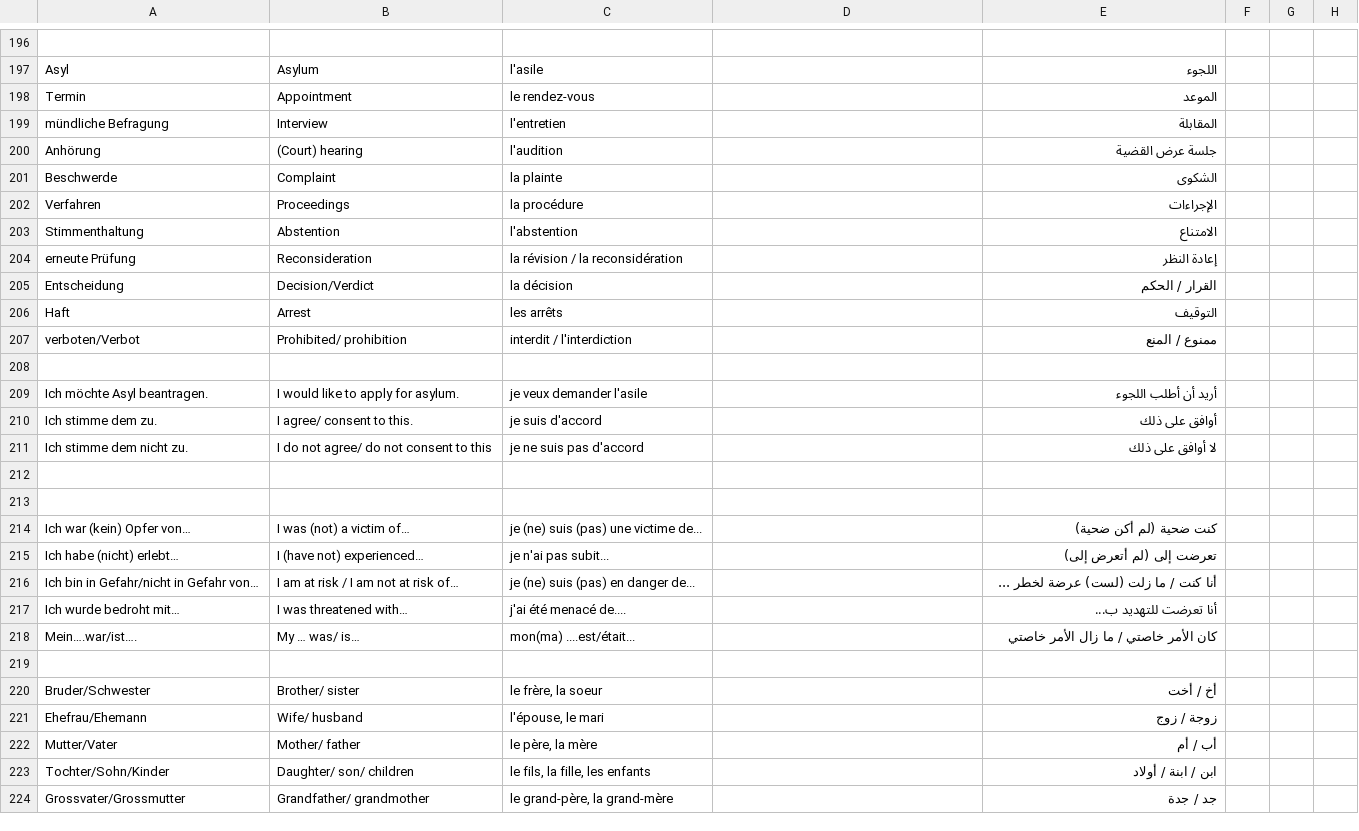
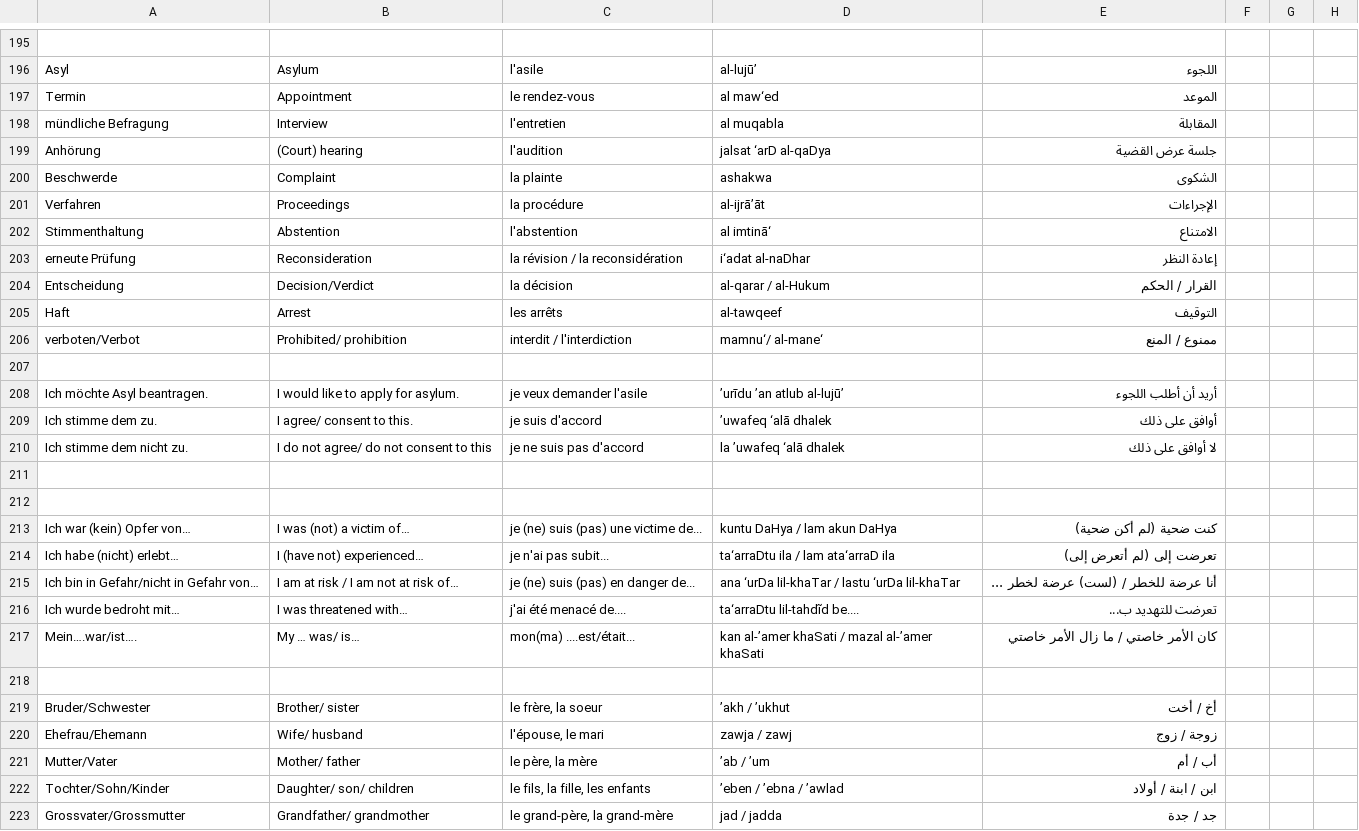
Before and after one commit to refugee-phrasebook/backendscripts, a TSV file: bash-scripts-for-pdf-generation/download/tsv/jur.tsv, drawn as a sheet; only a part is shown, gaps mark what is left out; addresses are those after the commit; the diff covers the shown part only; the diff names each change by its address in the sheet, - before the commit and + after, or states it on an @@ line.

```diff
--- a/bash-scripts-for-pdf-generation/download/tsv/jur.tsv
+++ b/bash-scripts-for-pdf-generation/download/tsv/jur.tsv
-D196: (empty)
+D196: al-lujū’
-D197: (empty)
+D197: al maw‘ed
-D198: (empty)
+D198: al muqabla
-D199: (empty)
+D199: jalsat ‘arD al-qaDya
-D200: (empty)
+D200: ashakwa
-D201: (empty)
+D201: al-ijrā’āt
-D202: (empty)
+D202: al imtinā‘
-D203: (empty)
+D203: i‘adat al-naDhar
-D204: (empty)
+D204: al-qarar / al-Hukum
-D205: (empty)
+D205: al-tawqeef
-D206: (empty)
+D206: mamnu‘/ al-mane‘
-D208: (empty)
+D208: ’urīdu ’an atlub al-lujū’
-D209: (empty)
+D209: ’uwafeq ‘alā dhalek
-D210: (empty)
+D210: la ’uwafeq ‘alā dhalek
-D213: (empty)
+D213: kuntu DaHya / lam akun DaHya
-D214: (empty)
+D214: ta‘arraDtu ila / lam ata‘arraD ila
-D215: (empty)
+D215: ana ‘urDa lil-khaTar / lastu ‘urDa lil-khaTar
-E215: أنا كنت / ما زلت (لست) عرضة لخطر ...
+E215: أنا عرضة للخطر / (لست) عرضة لخطر ...
-D216: (empty)
+D216: ta‘arraDtu lil-tahdĩd be....
-E216: أنا تعرضت للتهديد ب...
+E216: تعرضت للتهديد ب...
-D217: (empty)
+D217: kan al-’amer khaSati / mazal al-’amer khaSati
-D219: (empty)
+D219: ’akh / ’ukhut
-D220: (empty)
+D220: zawja / zawj
-D221: (empty)
+D221: ’ab / ’um
-D222: (empty)
+D222: ’eben / ’ebna / ’awlad
-D223: (empty)
+D223: jad / jadda
```
Also changed, not shown: 1 removed row and 40 edited cells elsewhere in this file, 5 other files.
